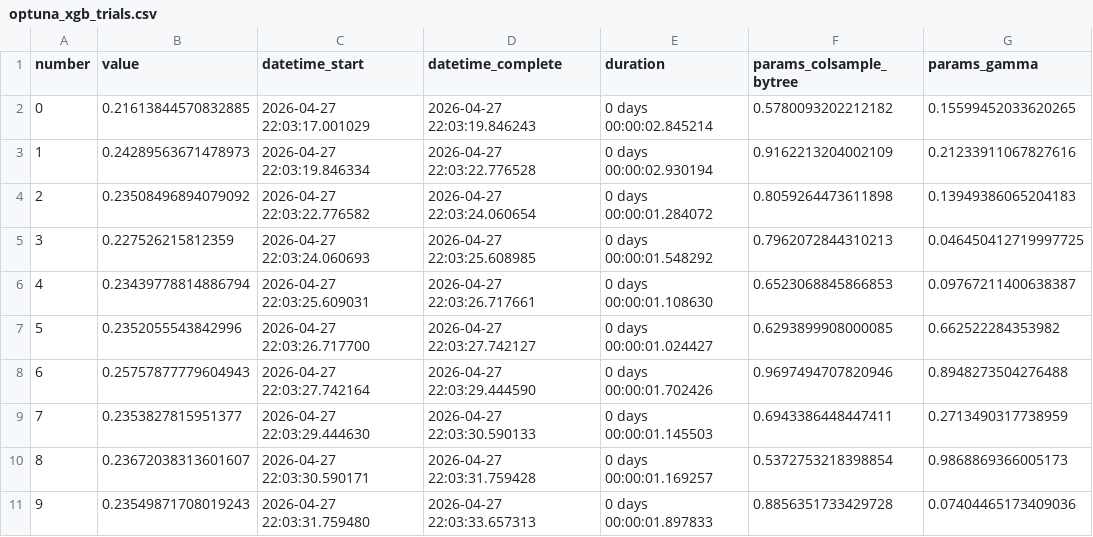
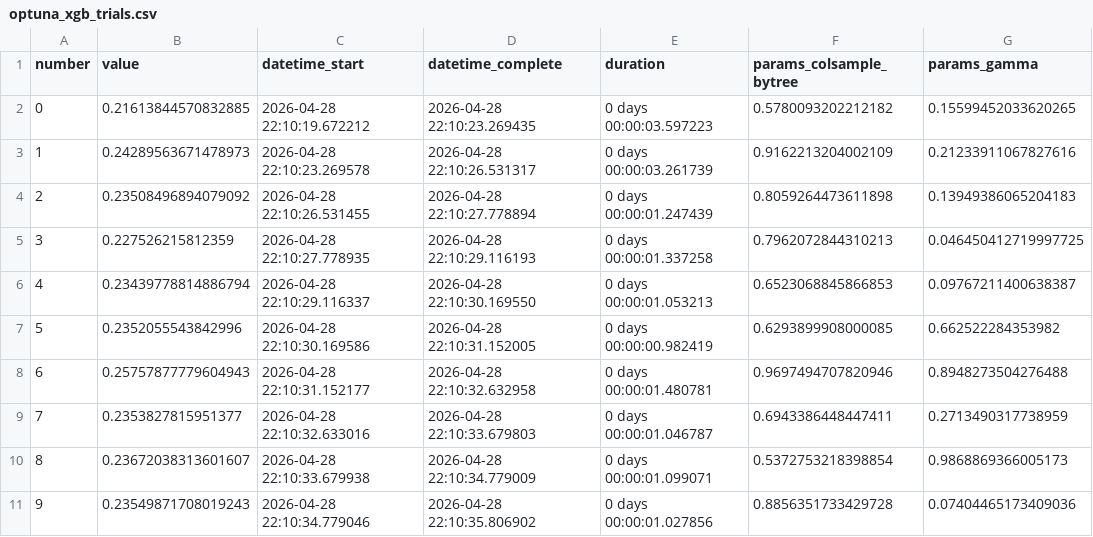
Before and after one commit to Mriks42/Insurance-Claims-Risk-Triage-, a CSV file: outputs/improvement/optuna_xgb_trials.csv, drawn as a sheet; only a part is shown; the diff covers the shown part only; the diff names each change by its address in the sheet, - before the commit and + after, or states it on an @@ line.

```diff
--- a/outputs/improvement/optuna_xgb_trials.csv
+++ b/outputs/improvement/optuna_xgb_trials.csv
-C2 (datetime_start): 2026-04-27 22:03:17.001029
+C2 (datetime_start): 2026-04-28 22:10:19.672212
-D2 (datetime_complete): 2026-04-27 22:03:19.846243
+D2 (datetime_complete): 2026-04-28 22:10:23.269435
-E2 (duration): 0 days 00:00:02.845214
+E2 (duration): 0 days 00:00:03.597223
-C3 (datetime_start): 2026-04-27 22:03:19.846334
+C3 (datetime_start): 2026-04-28 22:10:23.269578
-D3 (datetime_complete): 2026-04-27 22:03:22.776528
+D3 (datetime_complete): 2026-04-28 22:10:26.531317
-E3 (duration): 0 days 00:00:02.930194
+E3 (duration): 0 days 00:00:03.261739
-C4 (datetime_start): 2026-04-27 22:03:22.776582
+C4 (datetime_start): 2026-04-28 22:10:26.531455
-D4 (datetime_complete): 2026-04-27 22:03:24.060654
+D4 (datetime_complete): 2026-04-28 22:10:27.778894
-E4 (duration): 0 days 00:00:01.284072
+E4 (duration): 0 days 00:00:01.247439
-C5 (datetime_start): 2026-04-27 22:03:24.060693
+C5 (datetime_start): 2026-04-28 22:10:27.778935
-D5 (datetime_complete): 2026-04-27 22:03:25.608985
+D5 (datetime_complete): 2026-04-28 22:10:29.116193
-E5 (duration): 0 days 00:00:01.548292
+E5 (duration): 0 days 00:00:01.337258
-C6 (datetime_start): 2026-04-27 22:03:25.609031
+C6 (datetime_start): 2026-04-28 22:10:29.116337
-D6 (datetime_complete): 2026-04-27 22:03:26.717661
+D6 (datetime_complete): 2026-04-28 22:10:30.169550
-E6 (duration): 0 days 00:00:01.108630
+E6 (duration): 0 days 00:00:01.053213
-C7 (datetime_start): 2026-04-27 22:03:26.717700
+C7 (datetime_start): 2026-04-28 22:10:30.169586
-D7 (datetime_complete): 2026-04-27 22:03:27.742127
+D7 (datetime_complete): 2026-04-28 22:10:31.152005
-E7 (duration): 0 days 00:00:01.024427
+E7 (duration): 0 days 00:00:00.982419
-C8 (datetime_start): 2026-04-27 22:03:27.742164
+C8 (datetime_start): 2026-04-28 22:10:31.152177
-D8 (datetime_complete): 2026-04-27 22:03:29.444590
+D8 (datetime_complete): 2026-04-28 22:10:32.632958
-E8 (duration): 0 days 00:00:01.702426
+E8 (duration): 0 days 00:00:01.480781
-C9 (datetime_start): 2026-04-27 22:03:29.444630
+C9 (datetime_start): 2026-04-28 22:10:32.633016
-D9 (datetime_complete): 2026-04-27 22:03:30.590133
+D9 (datetime_complete): 2026-04-28 22:10:33.679803
-E9 (duration): 0 days 00:00:01.145503
+E9 (duration): 0 days 00:00:01.046787
-C10 (datetime_start): 2026-04-27 22:03:30.590171
+C10 (datetime_start): 2026-04-28 22:10:33.679938
-D10 (datetime_complete): 2026-04-27 22:03:31.759428
+D10 (datetime_complete): 2026-04-28 22:10:34.779009
-E10 (duration): 0 days 00:00:01.169257
+E10 (duration): 0 days 00:00:01.099071
-C11 (datetime_start): 2026-04-27 22:03:31.759480
+C11 (datetime_start): 2026-04-28 22:10:34.779046
-D11 (datetime_complete): 2026-04-27 22:03:33.657313
+D11 (datetime_complete): 2026-04-28 22:10:35.806902
-E11 (duration): 0 days 00:00:01.897833
+E11 (duration): 0 days 00:00:01.027856
```
Also changed, not shown: 30 edited cells elsewhere in this file, outputs/improvement/optuna_catboost_trials.csv, 4 other files.
